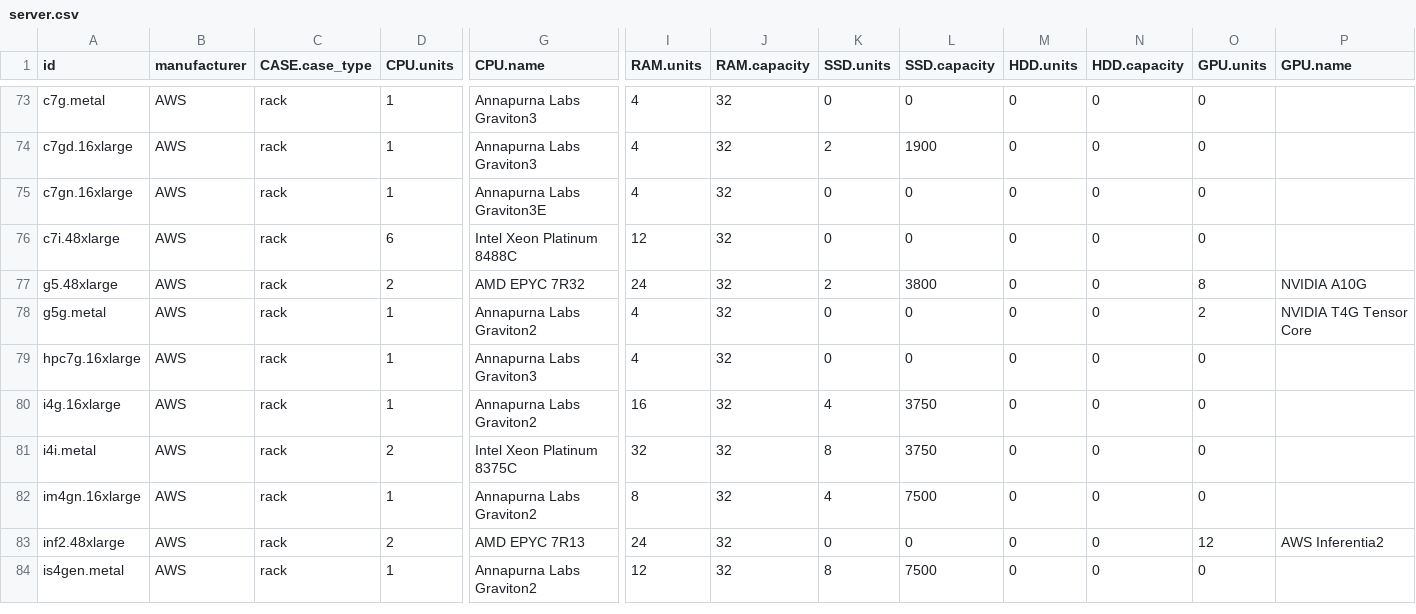
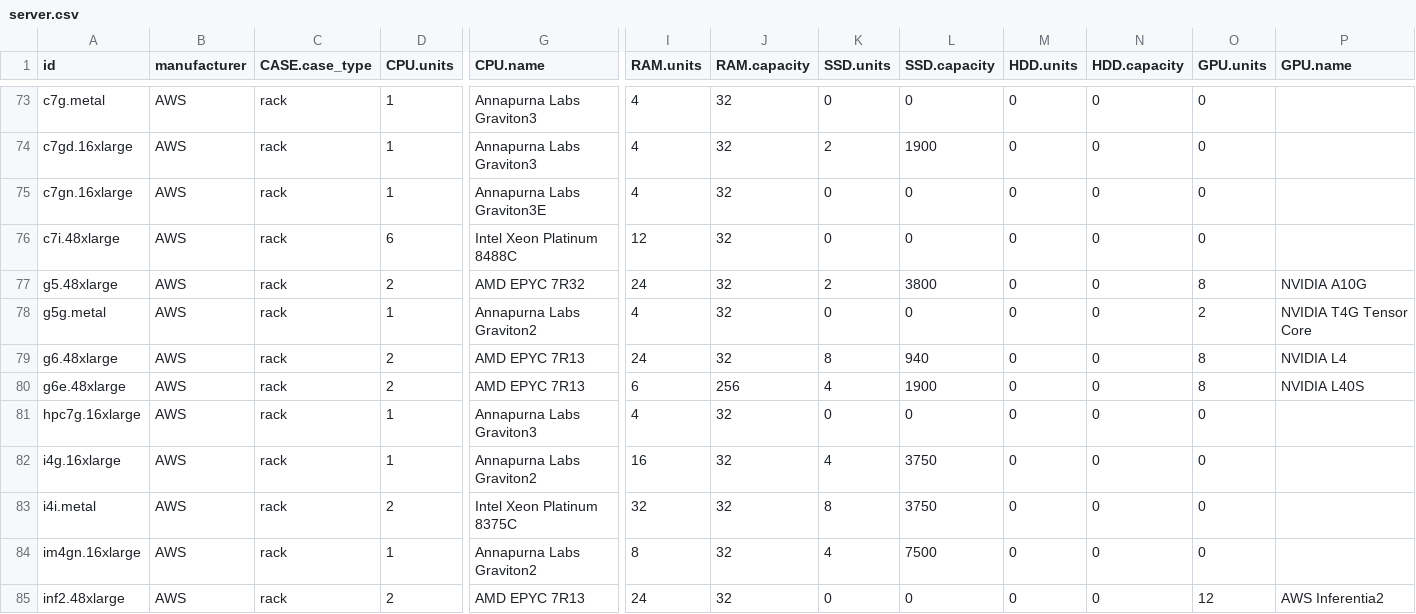
Before and after one commit to Boavizta/boaviztapi, a CSV file: boaviztapi/data/archetypes/server.csv, drawn as a sheet; only a part is shown, gaps mark what is left out; the shorter side is filled out with more unchanged rows; rows hold the shown columns only; the diff names each change by its address in the sheet, - before the commit and + after, or states it on an @@ line.

```diff
--- a/boaviztapi/data/archetypes/server.csv
+++ b/boaviztapi/data/archetypes/server.csv
+row 79: g6.48xlarge | AWS | rack | 2 | AMD EPYC 7R13 | 24 | 32 | 8 | 940 | 0 | 0 | 8 | NVIDIA L4
+row 80: g6e.48xlarge | AWS | rack | 2 | AMD EPYC 7R13 | 6 | 256 | 4 | 1900 | 0 | 0 | 8 | NVIDIA L40S
```
Also changed, not shown: boaviztapi/data/archetypes/cloud/aws.csv.
